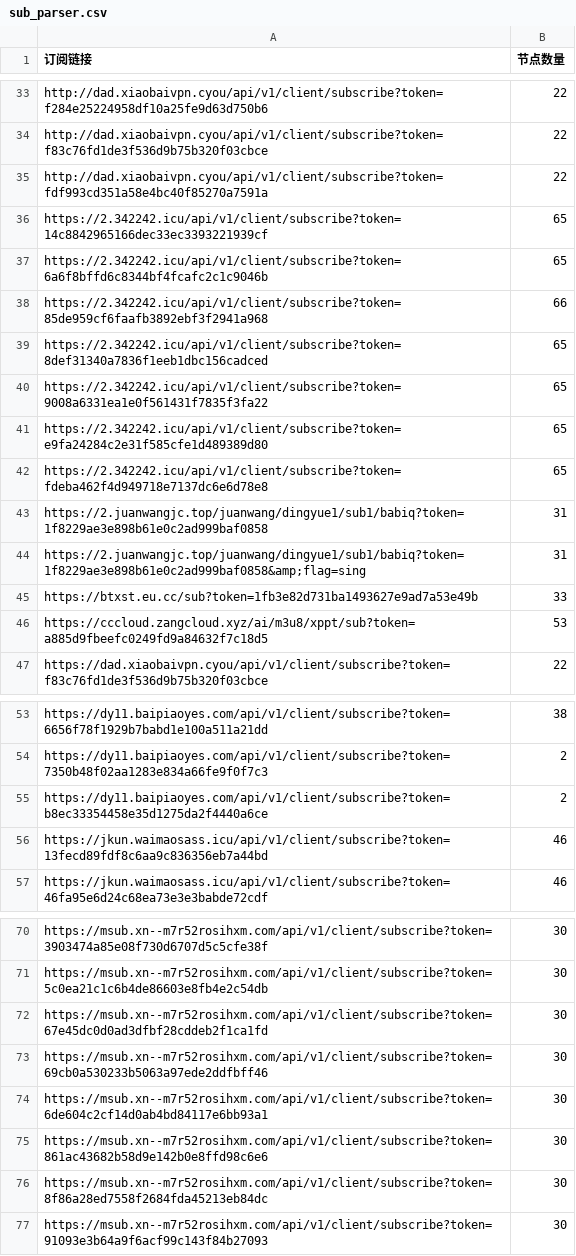
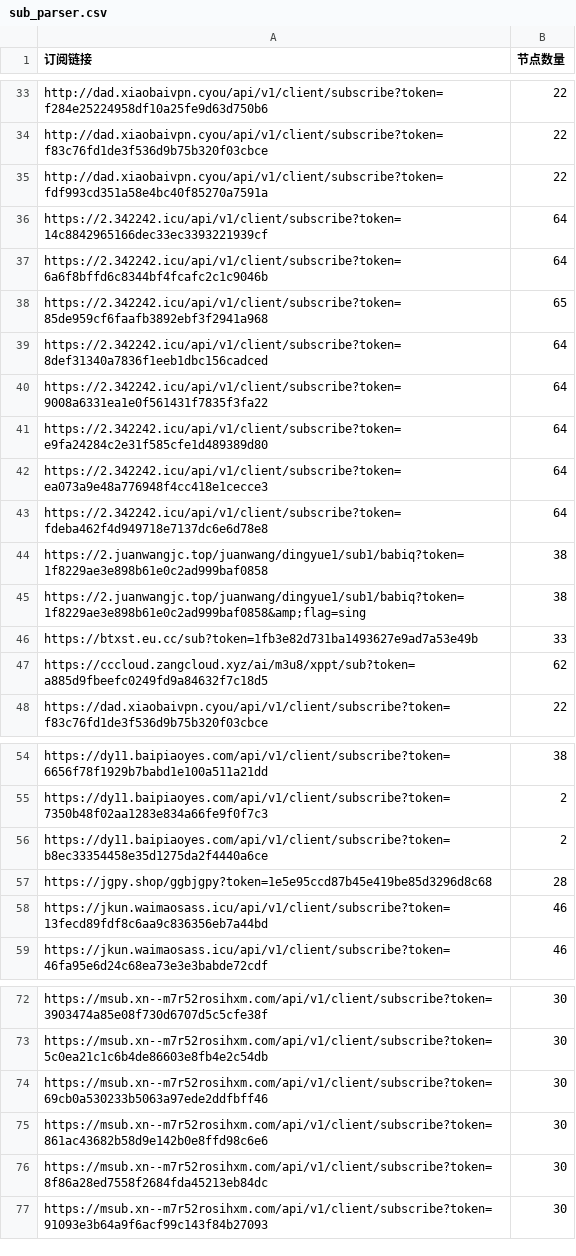
Before and after one commit to pdd520/NodeParser, a CSV file: sub_parser.csv, drawn as a sheet; only a part is shown, gaps mark what is left out; the diff covers the shown part only.

```diff
--- a/sub_parser.csv
+++ b/sub_parser.csv
@@ -35,13 +35,14 @@ http://dad.xiaobaivpn.cyou/api/v1/client/subscribe?token=f83c76fd1de3f536d9b75b3
 http://dad.xiaobaivpn.cyou/api/v1/client/subscribe?token=fdf993cd351a58e4bc40f85270a7591a,22
-https://2.342242.icu/api/v1/client/subscribe?token=14c8842965166dec33ec3393221939cf,65
-https://2.342242.icu/api/v1/client/subscribe?token=6a6f8bffd6c8344bf4fcafc2c1c9046b,65
-https://2.342242.icu/api/v1/client/subscribe?token=85de959cf6faafb3892ebf3f2941a968,66
-https://2.342242.icu/api/v1/client/subscribe?token=8def31340a7836f1eeb1dbc156cadced,65
-https://2.342242.icu/api/v1/client/subscribe?token=9008a6331ea1e0f561431f7835f3fa22,65
-https://2.342242.icu/api/v1/client/subscribe?token=e9fa24284c2e31f585cfe1d489389d80,65
-https://2.342242.icu/api/v1/client/subscribe?token=fdeba462f4d949718e7137dc6e6d78e8,65
-https://2.juanwangjc.top/juanwang/dingyue1/sub1/babiq?token=1f8229ae3e898b61e0c2ad999baf0858,31
-https://2.juanwangjc.top/juanwang/dingyue1/sub1/babiq?token=1f8229ae3e898b61e0c2ad999baf0858&amp;flag=sing,31
+https://2.342242.icu/api/v1/client/subscribe?token=14c8842965166dec33ec3393221939cf,64
+https://2.342242.icu/api/v1/client/subscribe?token=6a6f8bffd6c8344bf4fcafc2c1c9046b,64
+https://2.342242.icu/api/v1/client/subscribe?token=85de959cf6faafb3892ebf3f2941a968,65
+https://2.342242.icu/api/v1/client/subscribe?token=8def31340a7836f1eeb1dbc156cadced,64
+https://2.342242.icu/api/v1/client/subscribe?token=9008a6331ea1e0f561431f7835f3fa22,64
+https://2.342242.icu/api/v1/client/subscribe?token=e9fa24284c2e31f585cfe1d489389d80,64
+https://2.342242.icu/api/v1/client/subscribe?token=ea073a9e48a776948f4cc418e1cecce3,64
+https://2.342242.icu/api/v1/client/subscribe?token=fdeba462f4d949718e7137dc6e6d78e8,64
+https://2.juanwangjc.top/juanwang/dingyue1/sub1/babiq?token=1f8229ae3e898b61e0c2ad999baf0858,38
+https://2.juanwangjc.top/juanwang/dingyue1/sub1/babiq?token=1f8229ae3e898b61e0c2ad999baf0858&amp;flag=sing,38
 https://btxst.eu.cc/sub?token=1fb3e82d731ba1493627e9ad7a53e49b,33
-https://cccloud.zangcloud.xyz/ai/m3u8/xppt/sub?token=a885d9fbeefc0249fd9a84632f7c18d5,53
+https://cccloud.zangcloud.xyz/ai/m3u8/xppt/sub?token=a885d9fbeefc0249fd9a84632f7c18d5,62
 https://dad.xiaobaivpn.cyou/api/v1/client/subscribe?token=f83c76fd1de3f536d9b75b320f03cbce,22
@@ -55,2 +56,3 @@ https://dy11.baipiaoyes.com/api/v1/client/subscribe?token=7350b48f02aa1283e834a6
 https://dy11.baipiaoyes.com/api/v1/client/subscribe?token=b8ec33354458e35d1275da2f4440a6ce,2
+https://jgpy.shop/ggbjgpy?token=1e5e95ccd87b45e419be85d3296d8c68,28
 https://jkun.waimaosass.icu/api/v1/client/subscribe?token=13fecd89fdf8c6aa9c836356eb7a44bd,46
@@ -71,5 +73,3 @@ https://msub.xn--m7r52rosihxm.com/api/v1/client/subscribe?token=3903474a85e08f73
 https://msub.xn--m7r52rosihxm.com/api/v1/client/subscribe?token=5c0ea21c1c6b4de86603e8fb4e2c54db,30
-https://msub.xn--m7r52rosihxm.com/api/v1/client/subscribe?token=67e45dc0d0ad3dfbf28cddeb2f1ca1fd,30
 https://msub.xn--m7r52rosihxm.com/api/v1/client/subscribe?token=69cb0a530233b5063a97ede2ddfbff46,30
-https://msub.xn--m7r52rosihxm.com/api/v1/client/subscribe?token=6de604c2cf14d0ab4bd84117e6bb93a1,30
 https://msub.xn--m7r52rosihxm.com/api/v1/client/subscribe?token=861ac43682b58d9e142b0e8ffd98c6e6,30
```
Also changed, not shown: 1 removed row and 2 edited cells elsewhere in this file, 3 other files.
